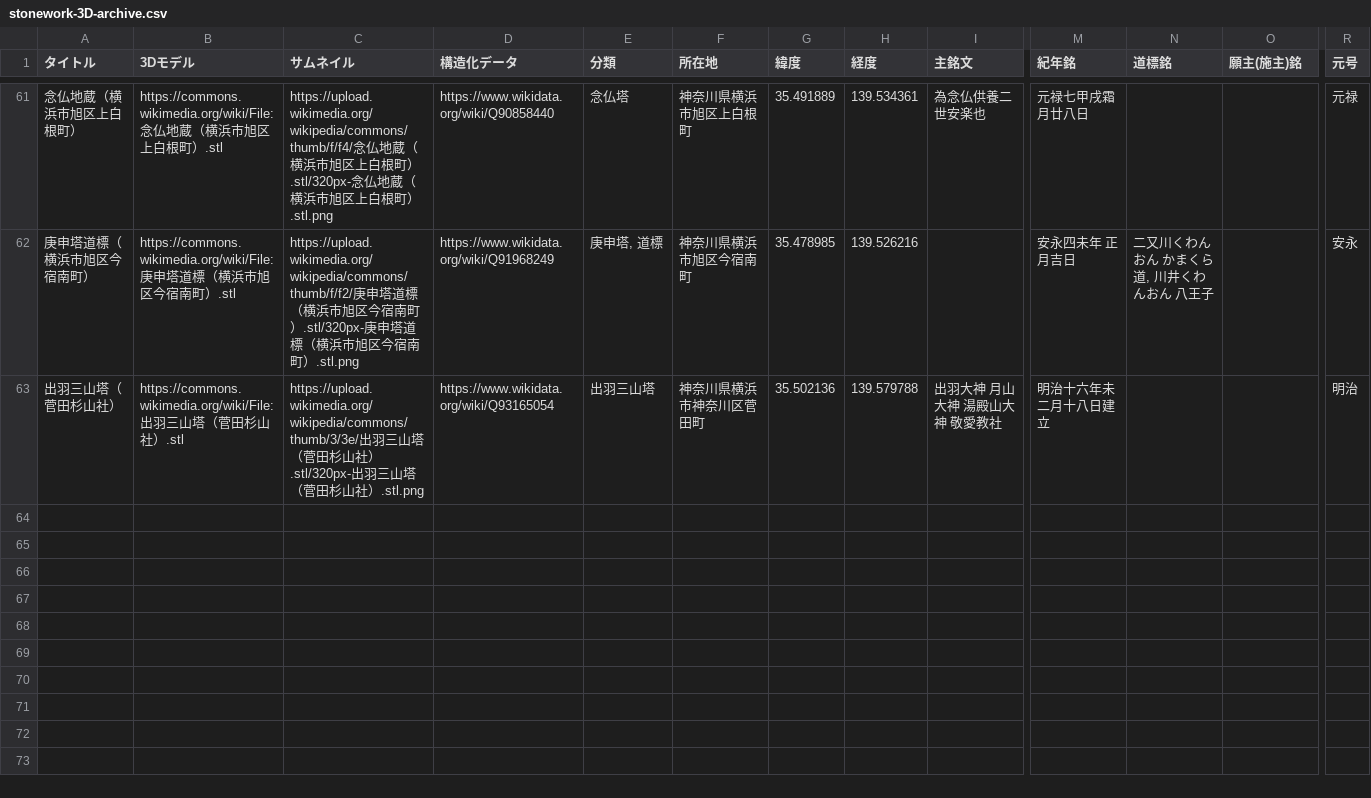
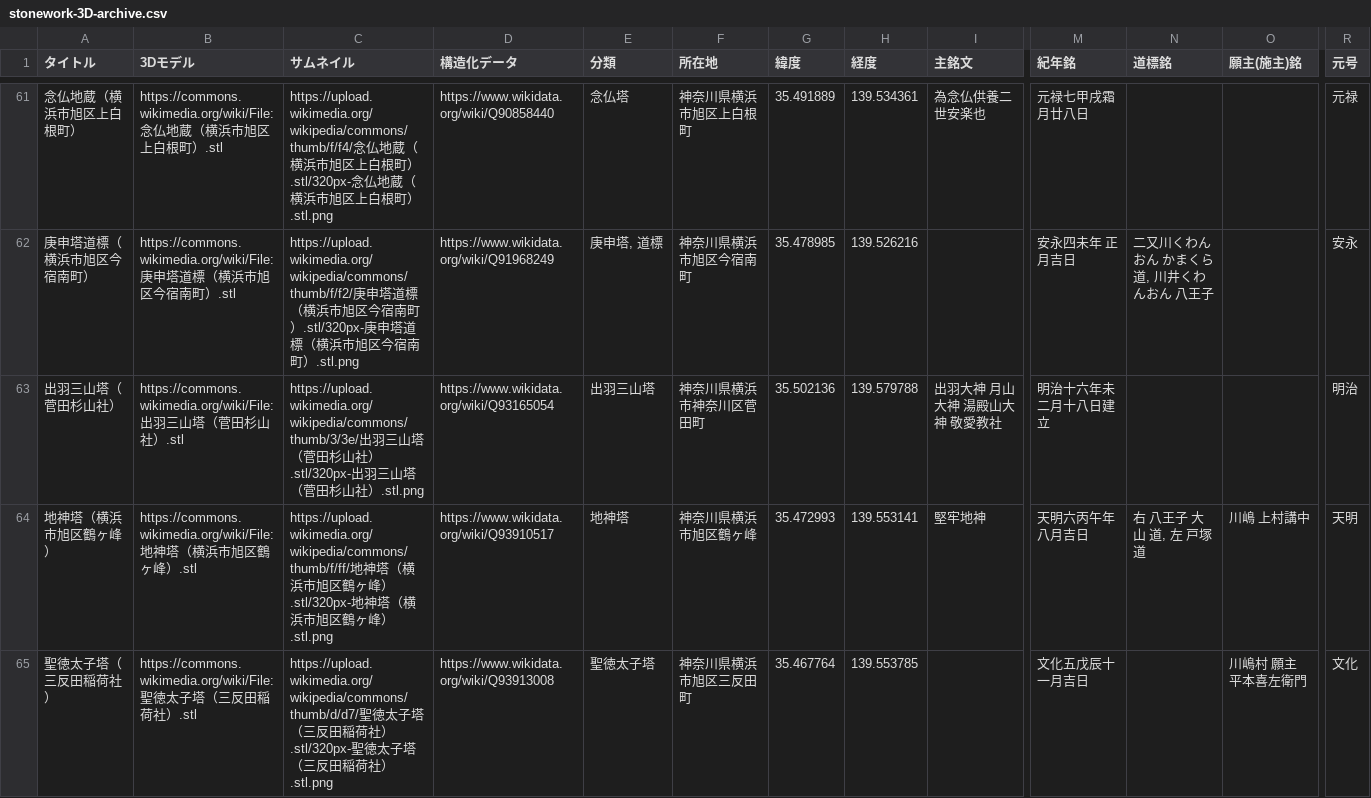
Before and after one commit to ShinodaKosuke/stonework-3D-archive, a CSV file: stonework-3D-archive.csv, drawn as a sheet; only a part is shown, gaps mark what is left out; rows hold the shown columns only; the diff names each change by its address in the sheet, - before the commit and + after, or states it on an @@ line.

Commit message:
Update stonework-3D-archive.csv

```diff
--- a/stonework-3D-archive.csv
+++ b/stonework-3D-archive.csv
+row 64: 地神塔（横浜市旭区鶴ヶ峰） | https://commons.wikimedia.org/wiki/File:地神塔（横浜市旭区鶴ヶ峰）.stl | https://upload.wikimedia.org/wikipedia/commons/thumb/f/ff/地神塔（横浜市旭区鶴ヶ峰）.stl/320px-地神塔（横浜市旭区鶴ヶ峰）.stl.png | https://www.wikidata.org/wiki/Q93910517 | 地神塔 | 神奈川県横浜市旭区鶴ヶ峰 | 35.472993 | 139.553141 | 堅牢地神 | 天明六丙午年 八月吉日 | 右 八王子 大山 道, 左 戸塚道 | 川嶋 上村講中 | 天明
+row 65: 聖徳太子塔（三反田稲荷社） | https://commons.wikimedia.org/wiki/File:聖徳太子塔（三反田稲荷社）.stl | https://upload.wikimedia.org/wikipedia/commons/thumb/d/d7/聖徳太子塔（三反田稲荷社）.stl/320px-聖徳太子塔（三反田稲荷社）.stl.png | https://www.wikidata.org/wiki/Q93913008 | 聖徳太子塔 | 神奈川県横浜市旭区三反田町 | 35.467764 | 139.553785 |  | 文化五戊辰十一月吉日 |  | 川嶋村 願主 平本喜左衛門 | 文化
```
